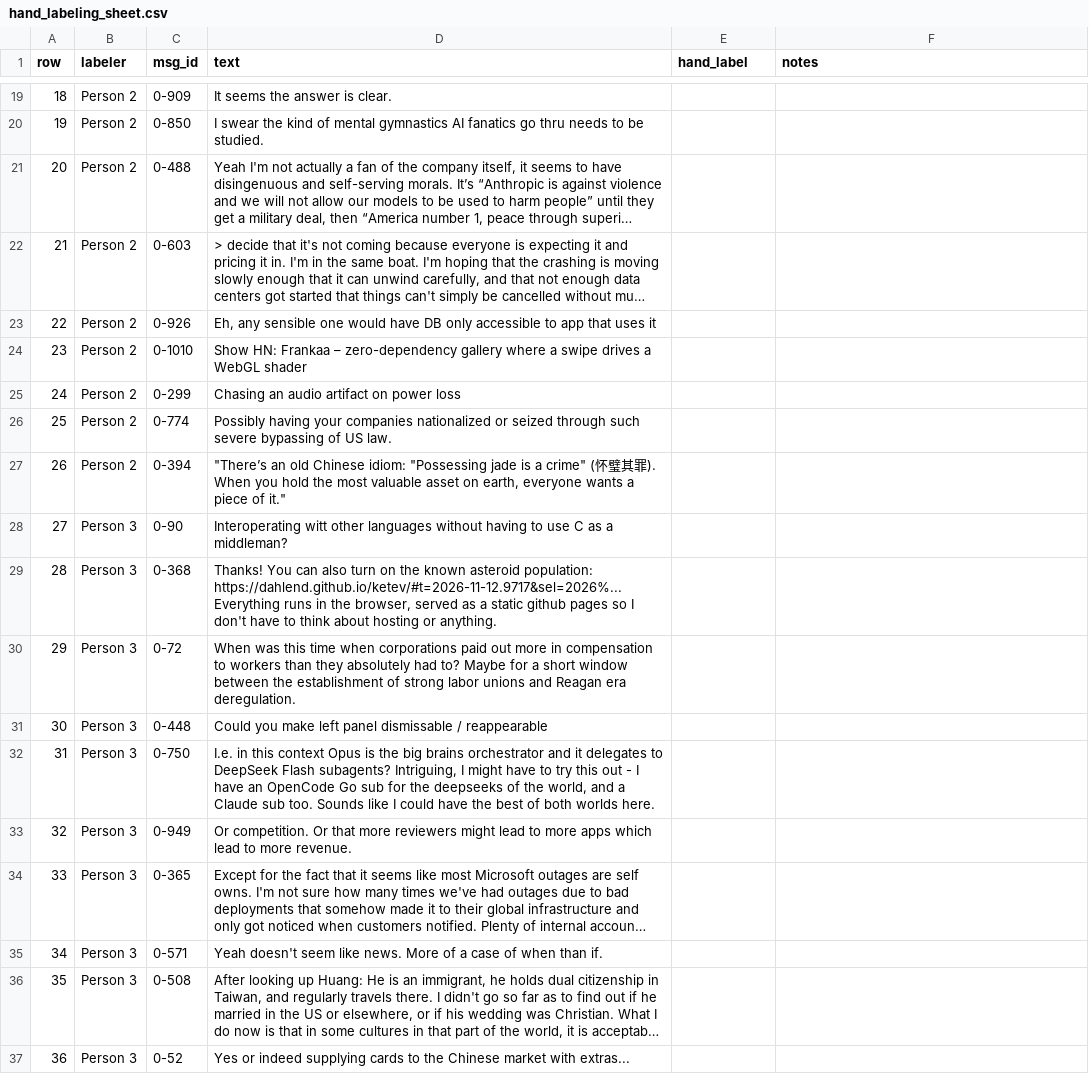
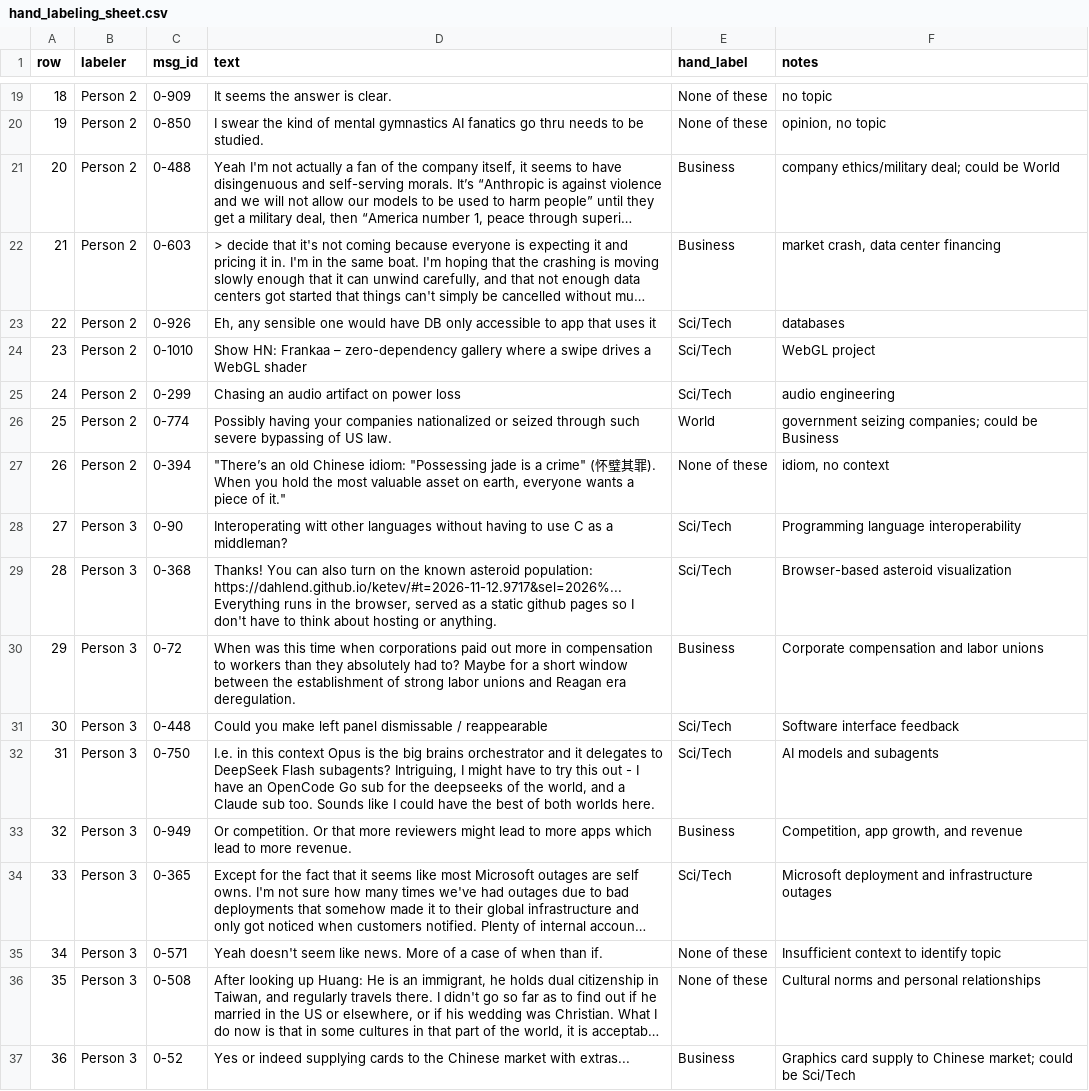
Before and after one commit to Alinejj/groupproj1, a CSV file: output/hand_labeling_sheet.csv, drawn as a sheet; only a part is shown, gaps mark what is left out; long unchanged cells end in …; the diff covers the shown part only; the diff names each change by its address in the sheet, - before the commit and + after, or states it on an @@ line.

Commit message:
Hand labels and comparison results

```diff
--- a/output/hand_labeling_sheet.csv
+++ b/output/hand_labeling_sheet.csv
-E19:E20 (hand_label): (empty)
+E19:E20 (hand_label): None of these
-F19 (notes): (empty)
+F19 (notes): no topic
-F20 (notes): (empty)
+F20 (notes): opinion, no topic
-E21:E22 (hand_label): (empty)
+E21:E22 (hand_label): Business
-F21 (notes): (empty)
+F21 (notes): company ethics/military deal; could be World
-F22 (notes): (empty)
+F22 (notes): market crash, data center financing
-E23:E25 (hand_label): (empty)
+E23:E25 (hand_label): Sci/Tech
-F23 (notes): (empty)
+F23 (notes): databases
-F24 (notes): (empty)
+F24 (notes): WebGL project
-F25 (notes): (empty)
+F25 (notes): audio engineering
-E26 (hand_label): (empty)
+E26 (hand_label): World
-F26 (notes): (empty)
+F26 (notes): government seizing companies; could be Business
-E27 (hand_label): (empty)
+E27 (hand_label): None of these
-F27 (notes): (empty)
+F27 (notes): idiom, no context
-E28:E29 (hand_label): (empty)
+E28:E29 (hand_label): Sci/Tech
-F28 (notes): (empty)
+F28 (notes): Programming language interoperability
-F29 (notes): (empty)
+F29 (notes): Browser-based asteroid visualization
-E30 (hand_label): (empty)
+E30 (hand_label): Business
-F30 (notes): (empty)
+F30 (notes): Corporate compensation and labor unions
-E31:E32 (hand_label): (empty)
+E31:E32 (hand_label): Sci/Tech
-F31 (notes): (empty)
+F31 (notes): Software interface feedback
-F32 (notes): (empty)
+F32 (notes): AI models and subagents
-E33 (hand_label): (empty)
+E33 (hand_label): Business
-F33 (notes): (empty)
+F33 (notes): Competition, app growth, and revenue
-E34 (hand_label): (empty)
+E34 (hand_label): Sci/Tech
-F34 (notes): (empty)
+F34 (notes): Microsoft deployment and infrastructure outages
-E35:E36 (hand_label): (empty)
+E35:E36 (hand_label): None of these
-F35 (notes): (empty)
+F35 (notes): Insufficient context to identify topic
-F36 (notes): (empty)
+F36 (notes): Cultural norms and personal relationships
-E37 (hand_label): (empty)
+E37 (hand_label): Business
-F37 (notes): (empty)
+F37 (notes): Graphics card supply to Chinese market; could be Sci/Tech
```
Also changed, not shown: 60 edited cells elsewhere in this file, 3 other files.
